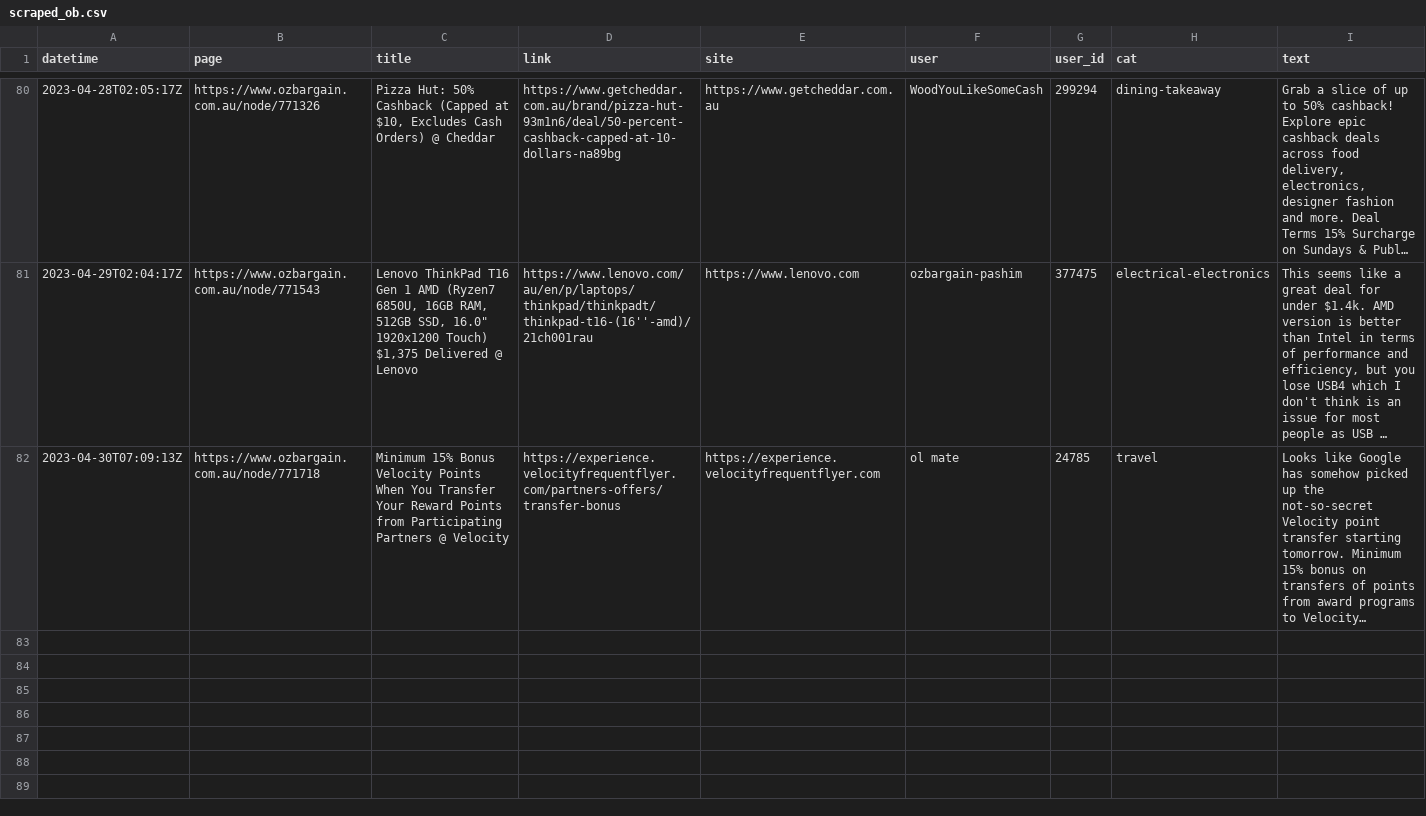
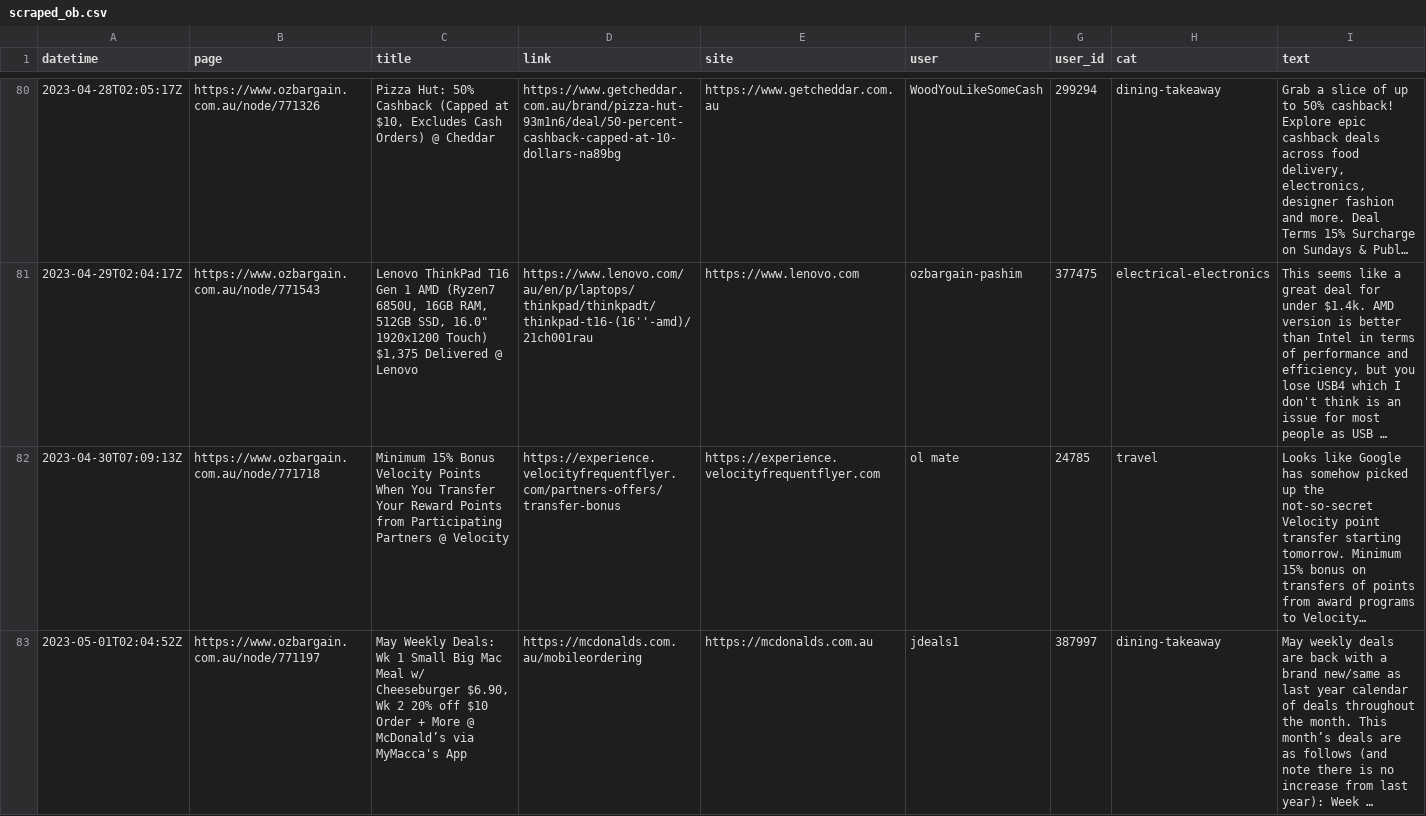
Before and after one commit to ntworthk/car-loans, a CSV file: data/scraped_ob.csv, drawn as a sheet; only a part is shown, gaps mark what is left out; long unchanged cells end in …; the diff names each change by its address in the sheet, - before the commit and + after, or states it on an @@ line.

Commit message:
refreshing data

```diff
--- a/data/scraped_ob.csv
+++ b/data/scraped_ob.csv
+row 83: 2023-05-01T02:04:52Z | https://www.ozbargain.com.au/node/771197 | May Weekly Deals: Wk 1 Small Big Mac Meal w/ Cheeseburger $6.90, Wk 2 20% off $10 Order + More @ McDonald’s via MyMacca's App | https://mcdonalds.com.au/mobileordering | https://mcdonalds.com.au | jdeals1 | 387997 | dining-takeaway | May weekly deals are back with a brand new/same as last year calendar of deals throughout the month. This month’s deals are as follows (and note there is no increase from last year): Week …
```
Also changed, not shown: 4 other files.
